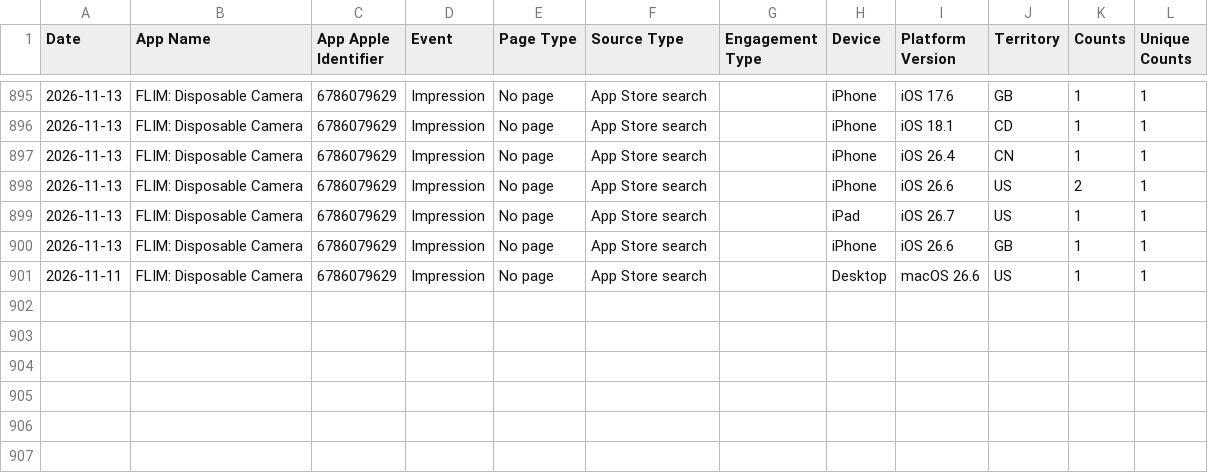
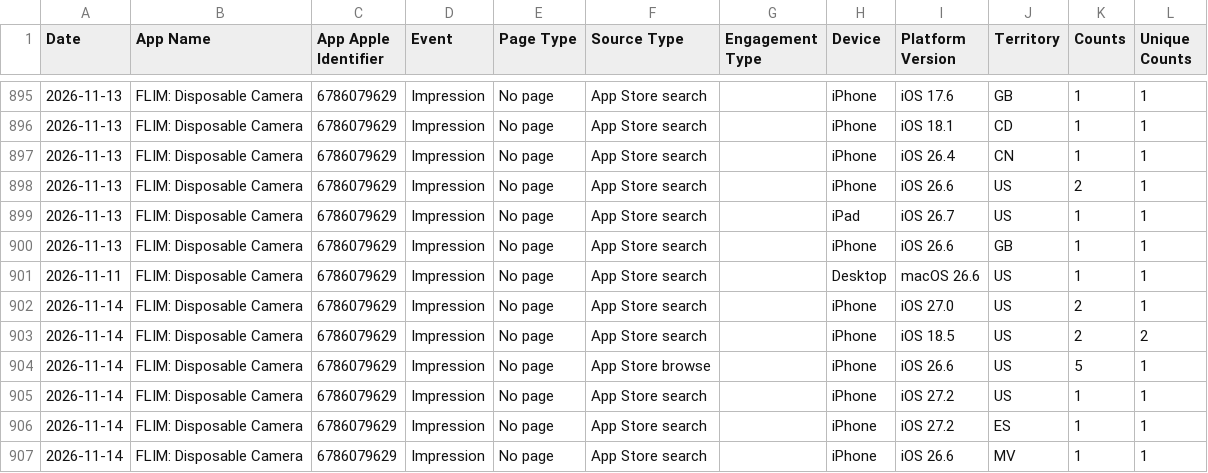
Before and after one commit to CodyBisram/flim, a TSV file: docs/asc/discovery.tsv, drawn as a sheet; only a part is shown, gaps mark what is left out.

```diff
--- a/docs/asc/discovery.tsv
+++ b/docs/asc/discovery.tsv
@@ -901 +901,7 @@ Date	App Name	App Apple Identifier	Event	Page Type	Source Type	Engagement Type	D
 2026-11-11	FLIM: Disposable Camera	6786079629	Impression	No page	App Store search		Desktop	macOS 26.6	US	1	1
+2026-11-14	FLIM: Disposable Camera	6786079629	Impression	No page	App Store search		iPhone	iOS 27.0	US	2	1
+2026-11-14	FLIM: Disposable Camera	6786079629	Impression	No page	App Store search		iPhone	iOS 18.5	US	2	2
+2026-11-14	FLIM: Disposable Camera	6786079629	Impression	No page	App Store browse		iPhone	iOS 26.6	US	5	1
+2026-11-14	FLIM: Disposable Camera	6786079629	Impression	No page	App Store search		iPhone	iOS 27.2	US	1	1
+2026-11-14	FLIM: Disposable Camera	6786079629	Impression	No page	App Store search		iPhone	iOS 27.2	ES	1	1
+2026-11-14	FLIM: Disposable Camera	6786079629	Impression	No page	App Store search		iPhone	iOS 26.6	MV	1	1
```
Also changed, not shown: docs/asc/sessions.tsv.
